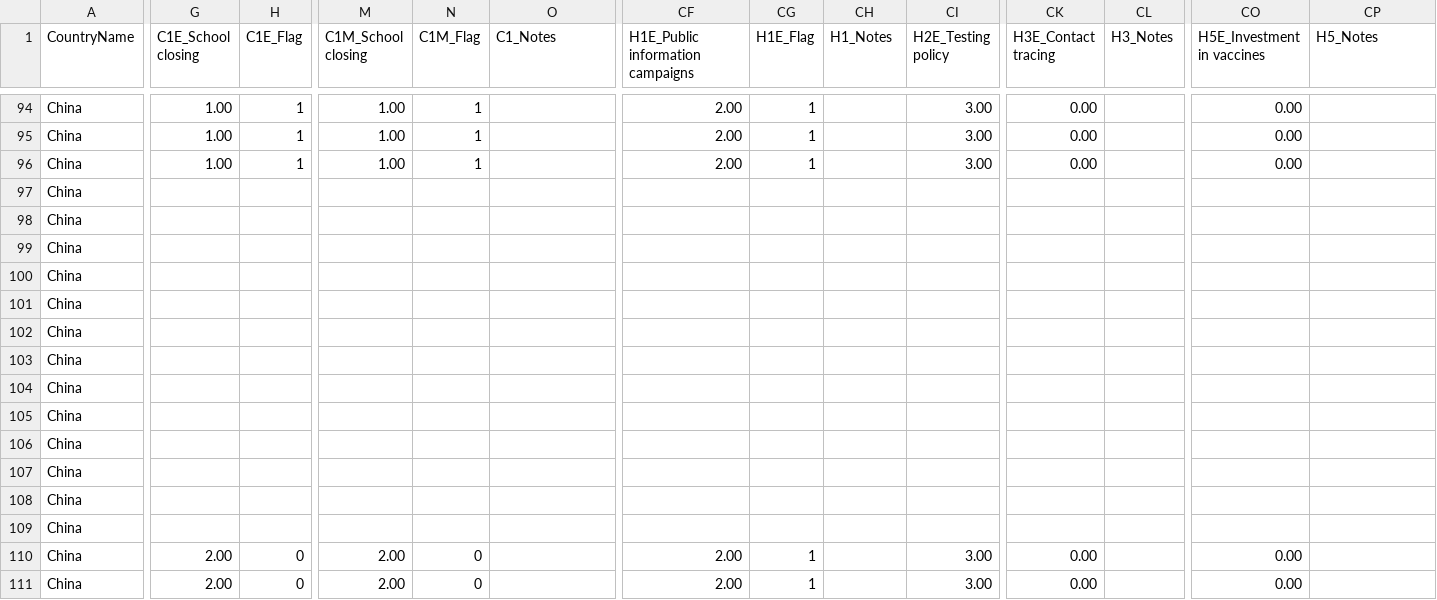
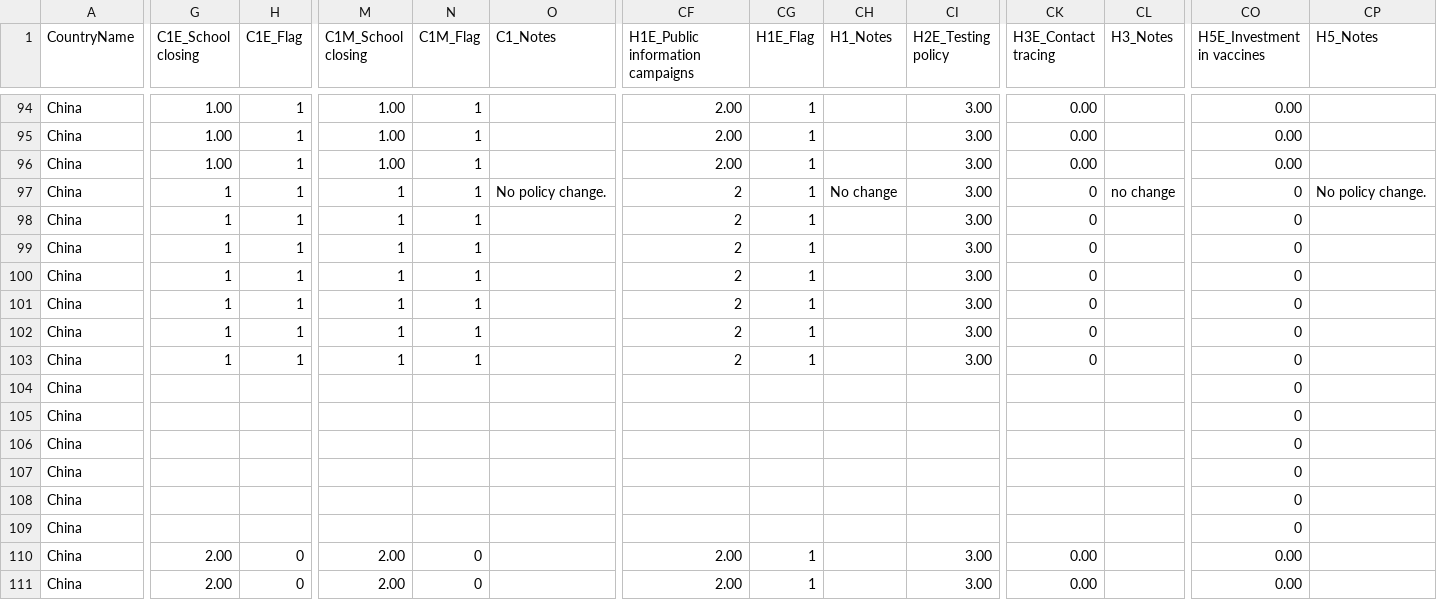
Before and after one commit to QiuXiangyu-Ben/covid-policy-tracker, a CSV file: data/China/OxCGRT_CHN_differentiated_withnotes_2023.csv, drawn as a sheet; only a part is shown, gaps mark what is left out; the diff covers the shown part only; the diff names each change by its address in the sheet, - before the commit and + after, or states it on an @@ line.

```diff
--- a/data/China/OxCGRT_CHN_differentiated_withnotes_2023.csv
+++ b/data/China/OxCGRT_CHN_differentiated_withnotes_2023.csv
-G97:G103 (C1E_School closing): (empty)
+G97:G103 (C1E_School closing): 1
-H97:H103 (C1E_Flag): (empty)
+H97:H103 (C1E_Flag): 1
-M97:M103 (C1M_School closing): (empty)
+M97:M103 (C1M_School closing): 1
-N97:N103 (C1M_Flag): (empty)
+N97:N103 (C1M_Flag): 1
-O97 (C1_Notes): (empty)
+O97 (C1_Notes): No policy change.
-CF97:CF103 (H1E_Public information campaigns): (empty)
+CF97:CF103 (H1E_Public information campaigns): 2
-CG97:CG103 (H1E_Flag): (empty)
+CG97:CG103 (H1E_Flag): 1
-CH97 (H1_Notes): (empty)
+CH97 (H1_Notes): No change
-CI97:CI103 (H2E_Testing policy): (empty)
+CI97:CI103 (H2E_Testing policy): 3.00
-CK97:CK103 (H3E_Contact tracing): (empty)
+CK97:CK103 (H3E_Contact tracing): 0
-CL97 (H3_Notes): (empty)
+CL97 (H3_Notes): no change
-CO97:CO109 (H5E_Investment in vaccines): (empty)
+CO97:CO109 (H5E_Investment in vaccines): 0
-CP97 (H5_Notes): (empty)
+CP97 (H5_Notes): No policy change.
```
Also changed, not shown: 1 edited cell elsewhere in this file, 4 other files.
